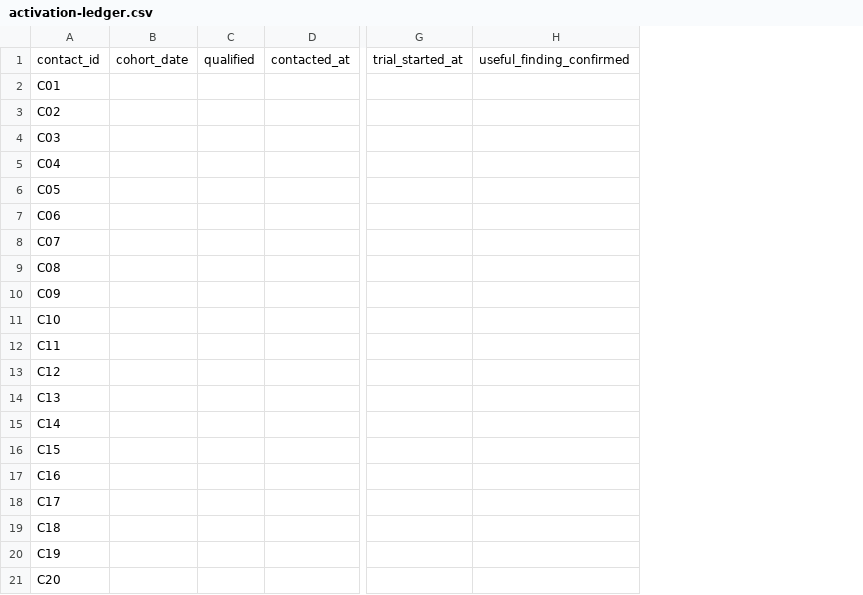
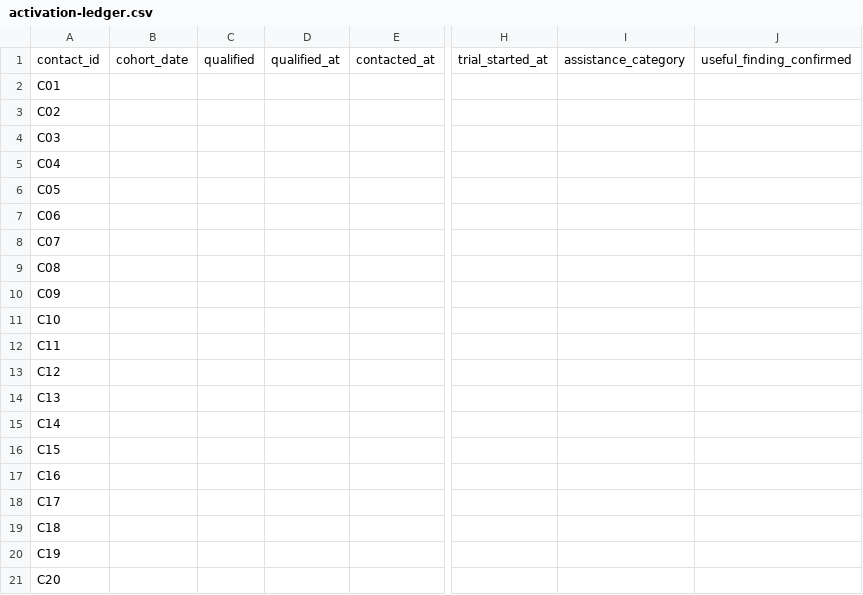
Before and after one commit to readtheplan/readtheplan, a CSV file: docs/growth/activation-ledger.csv, drawn as a sheet; only a part is shown, gaps mark what is left out; the diff names each change by its address in the sheet, - before the commit and + after, or states it on an @@ line.

Commit message:
fix(growth): close final evidence-test gaps
Signed-off-by: texasich <texasich@users.noreply.github.com>

```diff
--- a/docs/growth/activation-ledger.csv
+++ b/docs/growth/activation-ledger.csv
+column D, row 1: qualified_at
+column I, row 1: assistance_category
```
Also changed, not shown: 2 other files.
